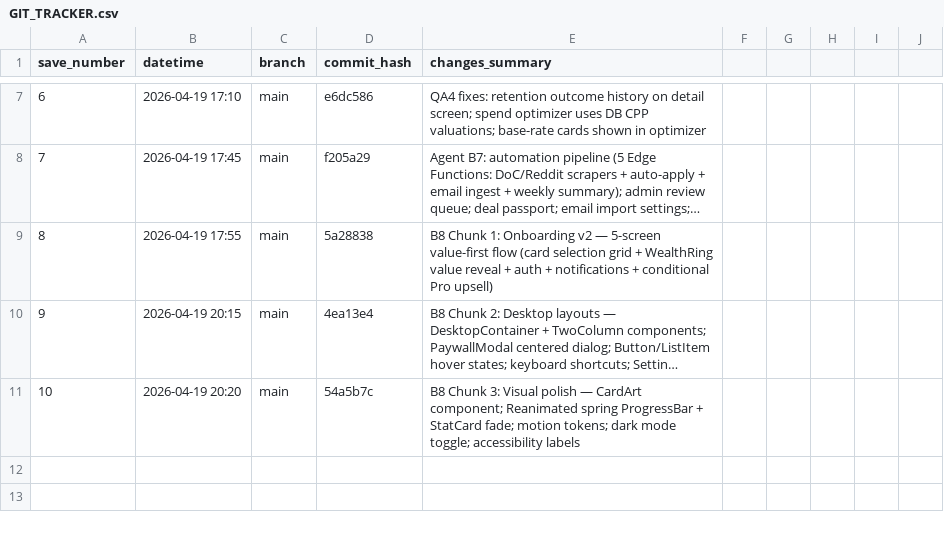
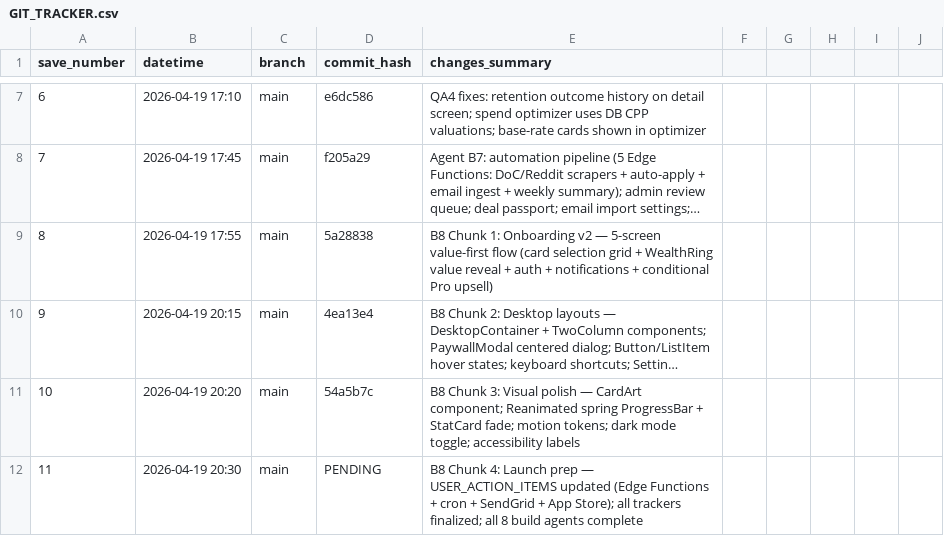
Before and after one commit to boozinix/UltimateCardScout, a CSV file: GIT_TRACKER.csv, drawn as a sheet; only a part is shown, gaps mark what is left out; long unchanged cells end in …; the diff names each change by its address in the sheet, - before the commit and + after, or states it on an @@ line.

```diff
--- a/GIT_TRACKER.csv
+++ b/GIT_TRACKER.csv
+row 12: 11 | 2026-04-19 20:30 | main | PENDING | B8 Chunk 4: Launch prep — USER_ACTION_ITEMS updated (Edge Functions + cron + SendGrid + App Store); all trackers finalized; all 8 build agents complete
```
Also changed, not shown: 3 other files.
